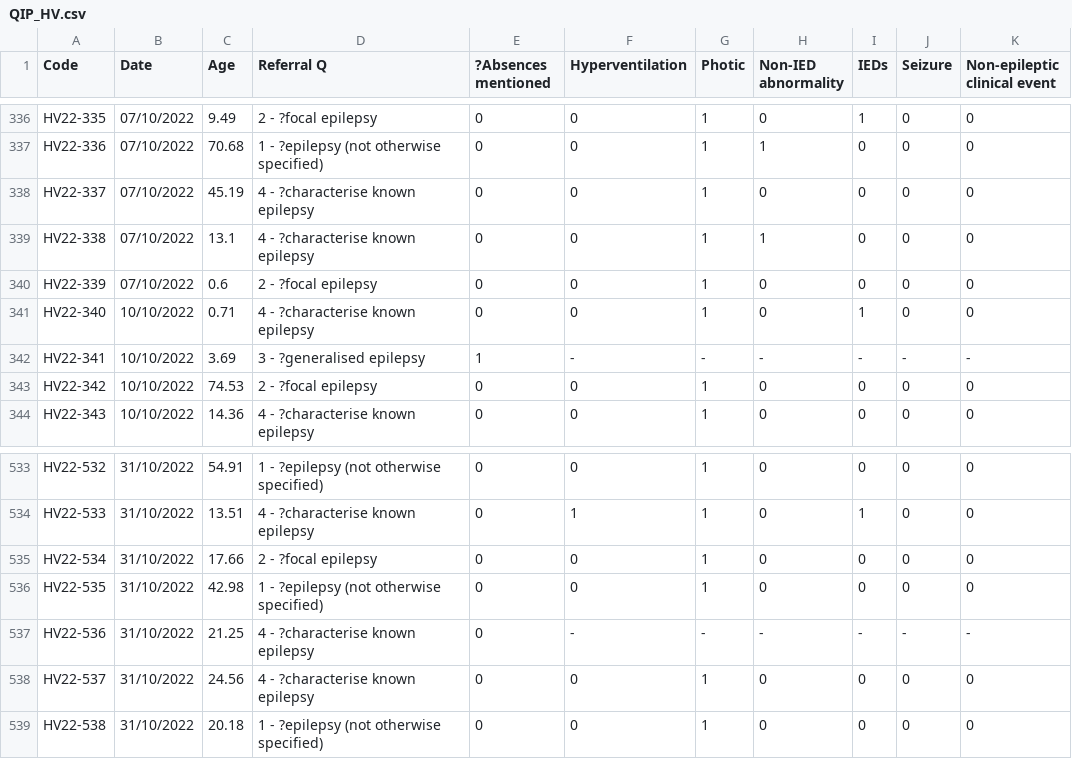
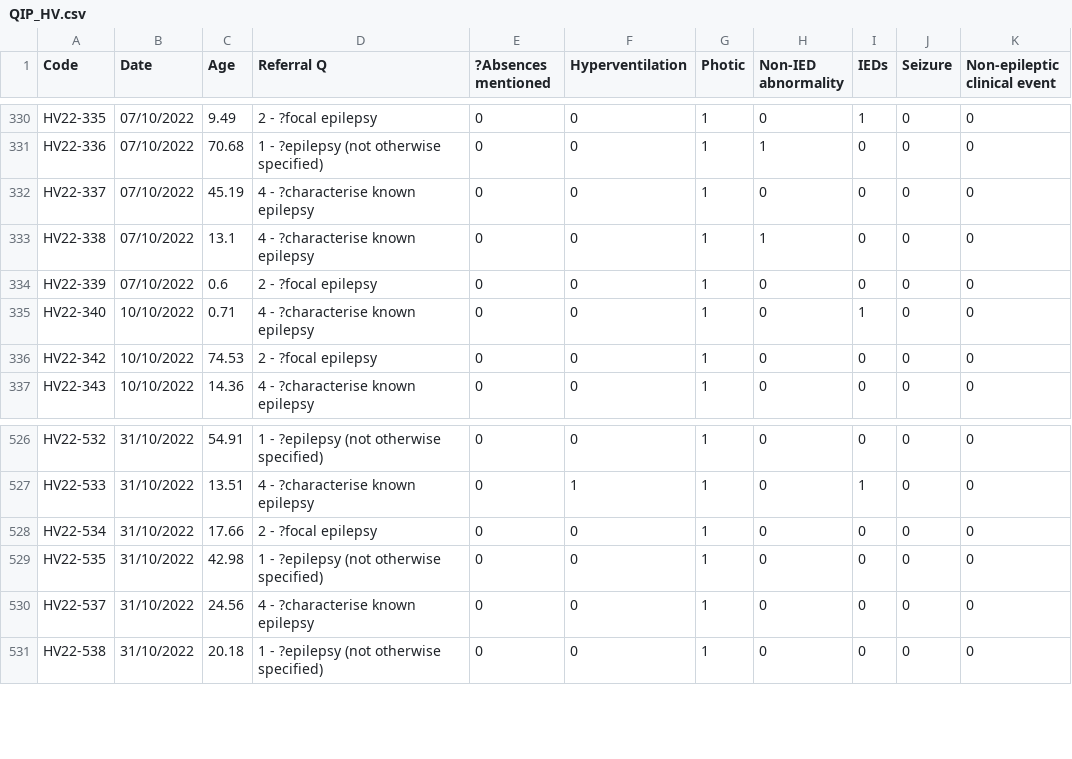
Before and after one commit to roschkoenig/Colab-Snippets, a CSV file: 2304_Hyperventilation/QIP_HV.csv, drawn as a sheet; only a part is shown, gaps mark what is left out; the diff covers the shown part only; the diff names each change by its address in the sheet, - before the commit and + after, or states it on an @@ line.

```diff
--- a/2304_Hyperventilation/QIP_HV.csv
+++ b/2304_Hyperventilation/QIP_HV.csv
-row 342: HV22-341 | 10/10/2022 | 3.69 | 3 - ?generalised epilepsy | 1 | - | - | - | - | - | -
-row 537: HV22-536 | 31/10/2022 | 21.25 | 4 - ?characterise known epilepsy | 0 | - | - | - | - | - | -
```
Also changed, not shown: 6 removed rows elsewhere in this file.
